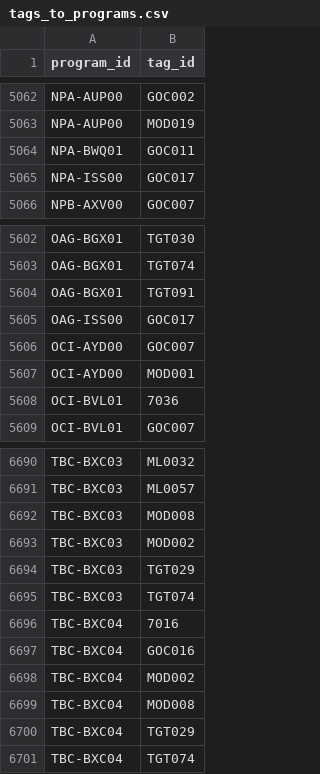
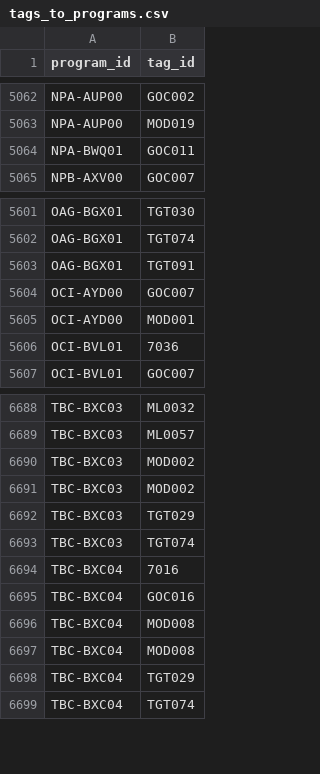
Before and after one commit to TBS-EACPD/infobase, a CSV file: data/tags_to_programs.csv, drawn as a sheet; only a part is shown, gaps mark what is left out.

```diff
--- a/data/tags_to_programs.csv
+++ b/data/tags_to_programs.csv
@@ -5064,3 +5064,2 @@
 "NPA-BWQ01","GOC011"
-"NPA-ISS00","GOC017"
 "NPB-AXV00","GOC007"
@@ -5604,3 +5603,2 @@
 "OAG-BGX01","TGT091"
-"OAG-ISS00","GOC017"
 "OCI-AYD00","GOC007"
@@ -6691,3 +6689,3 @@
 "TBC-BXC03","ML0057"
-"TBC-BXC03","MOD008"
+"TBC-BXC03","MOD002"
 "TBC-BXC03","MOD002"
@@ -6697,3 +6695,3 @@
 "TBC-BXC04","GOC016"
-"TBC-BXC04","MOD002"
+"TBC-BXC04","MOD008"
 "TBC-BXC04","MOD008"
```
Also changed, not shown: data/crso.csv, data/crso_en.csv, 8 other files.
